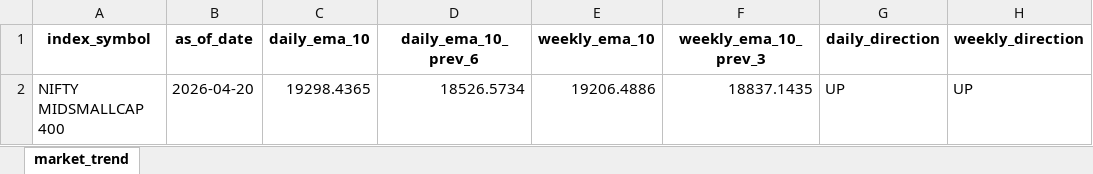
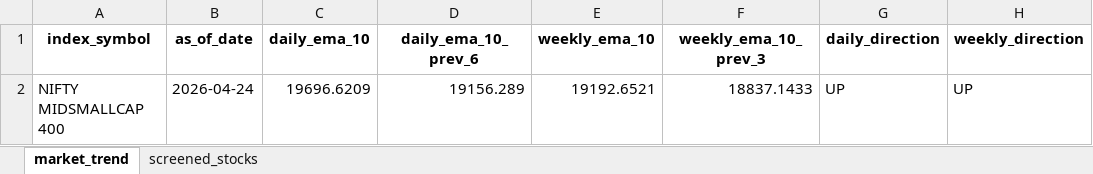
Before and after one commit to geetanjalirathore90-hub/trading_automation, an Excel workbook: output_files/weekly_analysis.xlsx, sheet market_trend, drawn as a sheet; only a part is shown; values as stored, in another font and other column widths than the file's, no borders; the diff names each change by its address in the sheet, - before the commit and + after, or states it on an @@ line.

```diff
--- a/output_files/weekly_analysis.xlsx (sheet market_trend)
+++ b/output_files/weekly_analysis.xlsx (sheet market_trend)
+sheet tab: screened_stocks
-B2 (as_of_date): 2026-04-20
+B2 (as_of_date): 2026-04-24
-C2 (daily_ema_10): 19298.4365
+C2 (daily_ema_10): 19696.6209
-D2 (daily_ema_10_prev_6): 18526.5734
+D2 (daily_ema_10_prev_6): 19156.289
-E2 (weekly_ema_10): 19206.4886
+E2 (weekly_ema_10): 19192.6521
-F2 (weekly_ema_10_prev_3): 18837.1435
+F2 (weekly_ema_10_prev_3): 18837.1433
```
Also changed, not shown: 8 other files.
